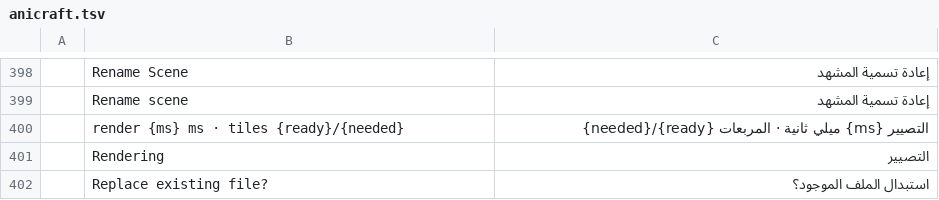
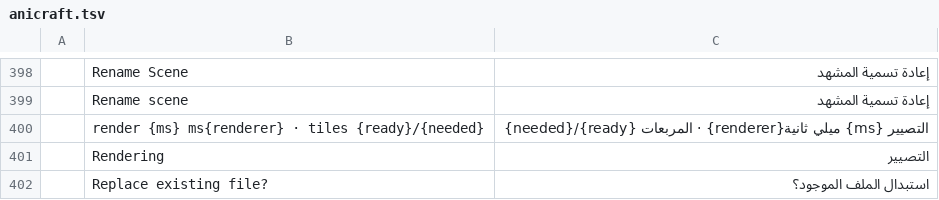
Before and after one commit to SoldierPePe/craft-i18n, a TSV file: locales/ar/anicraft.tsv, drawn as a sheet; only a part is shown, gaps mark what is left out.

Commit message:
ar/anicraft: render readout carries the stage renderer (anicraft@4dd23a3)

```diff
--- a/locales/ar/anicraft.tsv
+++ b/locales/ar/anicraft.tsv
@@ -399,3 +399,3 @@
 	Rename scene	إعادة تسمية المشهد
-	render {ms} ms · tiles {ready}/{needed}	التصيير {ms} ميلي ثانية · المربعات {ready}/{needed}
+	render {ms} ms{renderer} · tiles {ready}/{needed}	التصيير {ms} ميلي ثانية{renderer} · المربعات {ready}/{needed}
 	Rendering	التصيير
```
Also changed, not shown: 1 other file.
